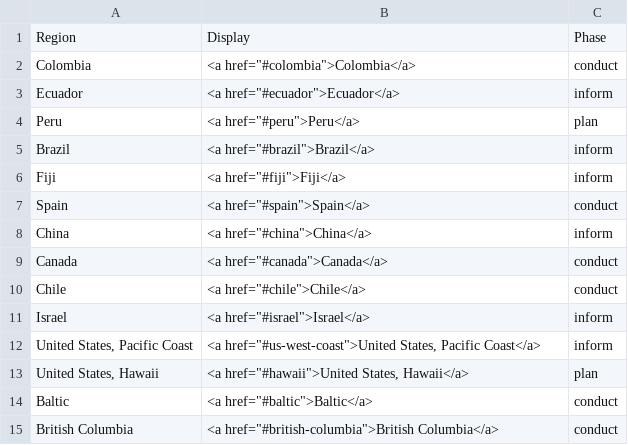
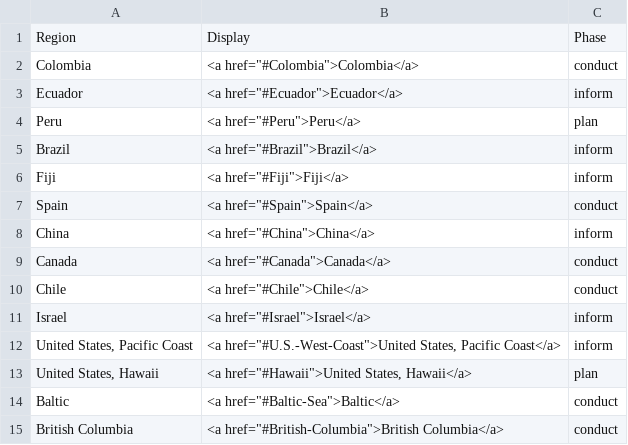
Before and after one commit to OHI-Science/ohi-science.github.io, a CSV file: assets/maps/regions.csv, drawn as a sheet.

```diff
--- a/assets/maps/regions.csv
+++ b/assets/maps/regions.csv
@@ -1,15 +1,15 @@
 Region,Display,Phase
-Colombia,"<a href=""#colombia"">Colombia</a>",conduct
-Ecuador,"<a href=""#ecuador"">Ecuador</a>",inform
-Peru,"<a href=""#peru"">Peru</a>",plan
-Brazil,"<a href=""#brazil"">Brazil</a>",inform
-Fiji,"<a href=""#fiji"">Fiji</a>",inform
-Spain,"<a href=""#spain"">Spain</a>",conduct
-China,"<a href=""#china"">China</a>",inform
-Canada,"<a href=""#canada"">Canada</a>",conduct
-Chile,"<a href=""#chile"">Chile</a>",conduct
-Israel,"<a href=""#israel"">Israel</a>",inform
-"United States, Pacific Coast","<a href=""#us-west-coast"">United States, Pacific Coast</a>",inform
-"United States, Hawaii","<a href=""#hawaii"">United States, Hawaii</a>",plan
-Baltic,"<a href=""#baltic"">Baltic</a>",conduct
-British Columbia,"<a href=""#british-columbia"">British Columbia</a>",conduct
+Colombia,"<a href=""#Colombia"">Colombia</a>",conduct
+Ecuador,"<a href=""#Ecuador"">Ecuador</a>",inform
+Peru,"<a href=""#Peru"">Peru</a>",plan
+Brazil,"<a href=""#Brazil"">Brazil</a>",inform
+Fiji,"<a href=""#Fiji"">Fiji</a>",inform
+Spain,"<a href=""#Spain"">Spain</a>",conduct
+China,"<a href=""#China"">China</a>",inform
+Canada,"<a href=""#Canada"">Canada</a>",conduct
+Chile,"<a href=""#Chile"">Chile</a>",conduct
+Israel,"<a href=""#Israel"">Israel</a>",inform
+"United States, Pacific Coast","<a href=""#U.S.-West-Coast"">United States, Pacific Coast</a>",inform
+"United States, Hawaii","<a href=""#Hawaii"">United States, Hawaii</a>",plan
+Baltic,"<a href=""#Baltic-Sea"">Baltic</a>",conduct
+British Columbia,"<a href=""#British-Columbia"">British Columbia</a>",conduct
```
Also changed, not shown: 5 other files.
